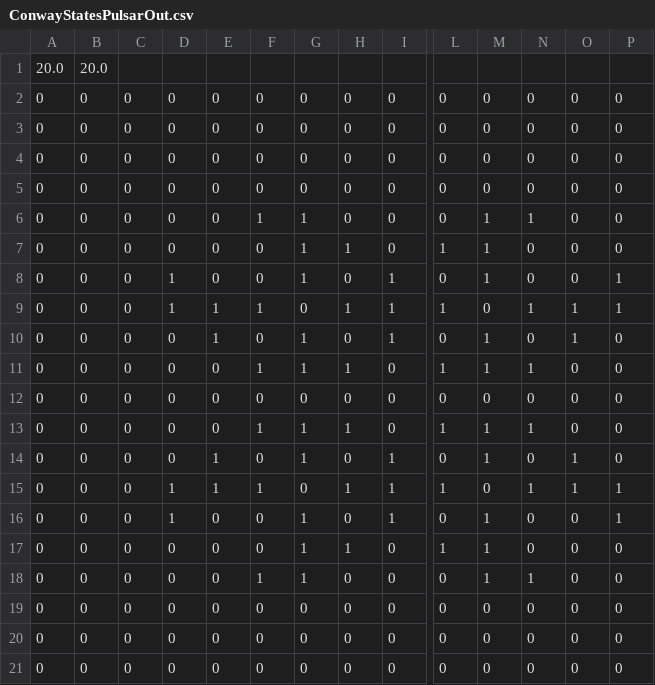
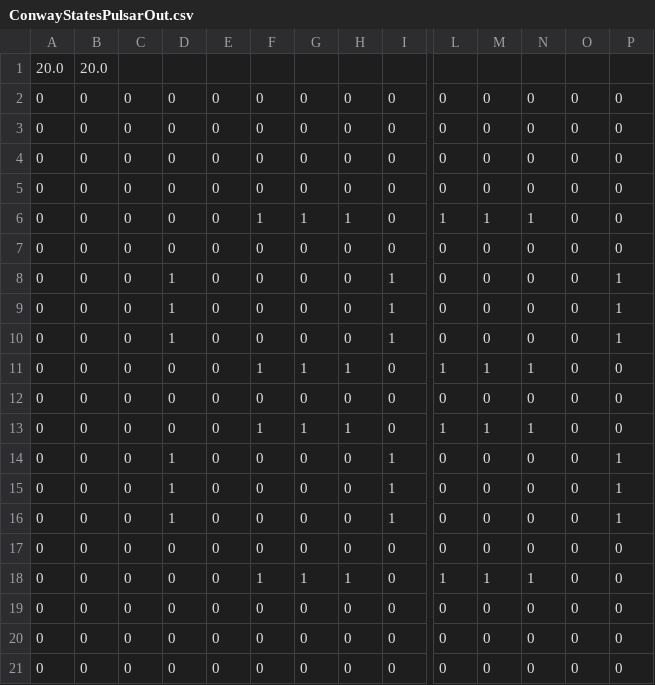
Before and after one commit to arjunperi/Cellular-Automata-Simulator, a CSV file: data/ConwayStatesPulsarOut.csv, drawn as a sheet; only a part is shown, gaps mark what is left out; the diff names each change by its address in the sheet, - before the commit and + after, or states it on an @@ line.

Commit message:
fixed tests and click to change state

```diff
--- a/data/ConwayStatesPulsarOut.csv
+++ b/data/ConwayStatesPulsarOut.csv
-H6: 0
+H6: 1
-L6: 0
+L6: 1
-G7:G8: 1
+G7:G8: 0
-H7: 1
+H7: 0
-L7: 1
+L7: 0
-M7:M8: 1
+M7:M8: 0
-E9:E10: 1
+E9:E10: 0
-F9: 1
+F9: 0
-H9: 1
+H9: 0
-L9: 1
+L9: 0
-N9: 1
+N9: 0
-O9:O10: 1
+O9:O10: 0
-D10: 0
+D10: 1
-G10: 1
+G10: 0
-M10: 1
+M10: 0
-P10: 0
+P10: 1
-D14: 0
+D14: 1
-E14:E15: 1
+E14:E15: 0
-G14: 1
+G14: 0
-M14: 1
+M14: 0
-O14:O15: 1
+O14:O15: 0
-P14: 0
+P14: 1
-F15: 1
+F15: 0
-H15: 1
+H15: 0
-L15: 1
+L15: 0
-N15: 1
+N15: 0
-G16:G17: 1
+G16:G17: 0
-M16:M17: 1
+M16:M17: 0
-H17: 1
+H17: 0
-L17: 1
+L17: 0
-H18: 0
+H18: 1
-L18: 0
+L18: 1
```
Also changed, not shown: data/RPS50Out.csv, data/RPSExample.csv, 46 other files.
